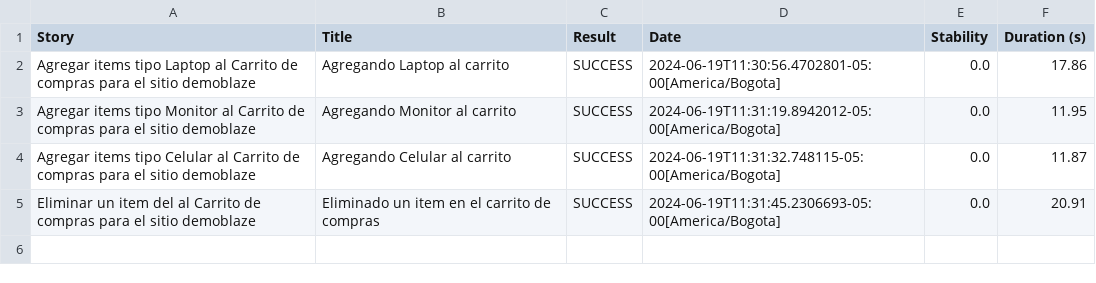
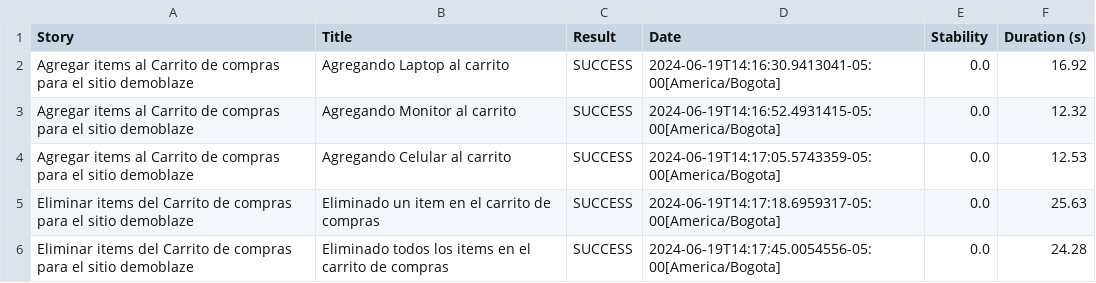
Before and after one commit to juanMBMedina/demoblazeAutomation-Java, a CSV file: target/site/serenity/results.csv, drawn as a sheet.

Commit message:
Remove al items in cart is OK'

```diff
--- a/target/site/serenity/results.csv
+++ b/target/site/serenity/results.csv
@@ -1,5 +1,6 @@
 "Story","Title","Result","Date","Stability","Duration (s)"
-"Agregar items tipo Laptop al Carrito de compras para el sitio demoblaze","Agregando Laptop al carrito","SUCCESS","2024-06-19T11:30:56.4702801-05:00[America/Bogota]","0.0","17.86"
-"Agregar items tipo Monitor al Carrito de compras para el sitio demoblaze","Agregando Monitor al carrito","SUCCESS","2024-06-19T11:31:19.8942012-05:00[America/Bogota]","0.0","11.95"
-"Agregar items tipo Celular al Carrito de compras para el sitio demoblaze","Agregando Celular al carrito","SUCCESS","2024-06-19T11:31:32.748115-05:00[America/Bogota]","0.0","11.87"
-"Eliminar un item del al Carrito de compras para el sitio demoblaze","Eliminado un item en el carrito de compras","SUCCESS","2024-06-19T11:31:45.2306693-05:00[America/Bogota]","0.0","20.91"
+"Agregar items al Carrito de compras para el sitio demoblaze","Agregando Laptop al carrito","SUCCESS","2024-06-19T14:16:30.9413041-05:00[America/Bogota]","0.0","16.92"
+"Agregar items al Carrito de compras para el sitio demoblaze","Agregando Monitor al carrito","SUCCESS","2024-06-19T14:16:52.4931415-05:00[America/Bogota]","0.0","12.32"
+"Agregar items al Carrito de compras para el sitio demoblaze","Agregando Celular al carrito","SUCCESS","2024-06-19T14:17:05.5743359-05:00[America/Bogota]","0.0","12.53"
+"Eliminar items del Carrito de compras para el sitio demoblaze","Eliminado un item en el carrito de compras","SUCCESS","2024-06-19T14:17:18.6959317-05:00[America/Bogota]","0.0","25.63"
+"Eliminar items del Carrito de compras para el sitio demoblaze","Eliminado todos los items en el carrito de compras","SUCCESS","2024-06-19T14:17:45.0054556-05:00[America/Bogota]","0.0","24.28"
```
Also changed, not shown: 28 other files.
